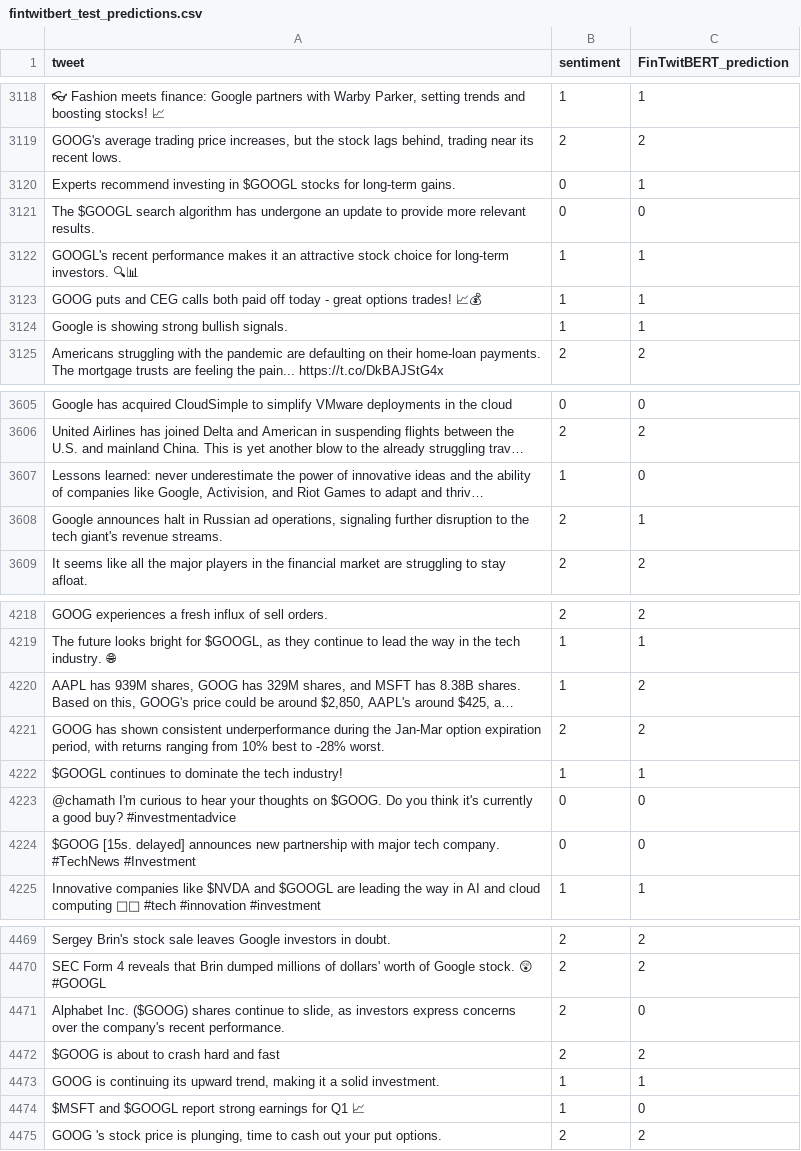
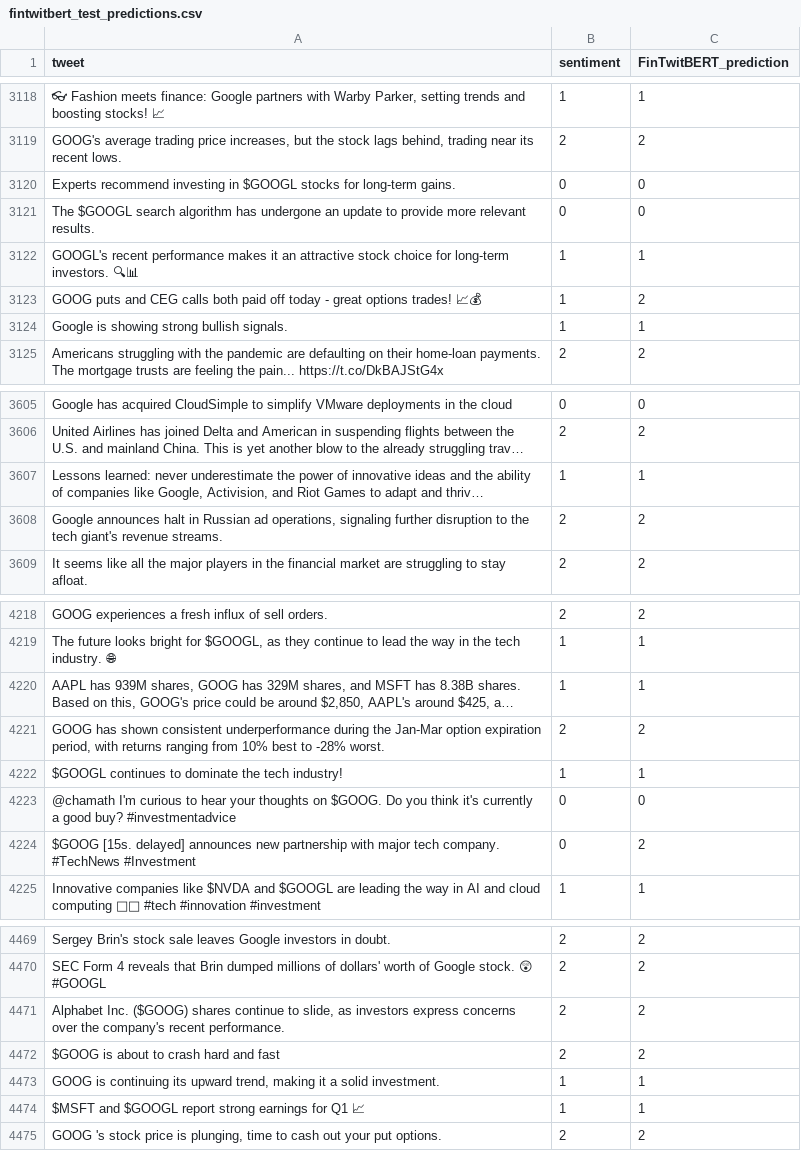
Before and after one commit to reeny-huang-edu/senti_analy, a CSV file: fintwitbert_test_predictions.csv, drawn as a sheet; only a part is shown, gaps mark what is left out; long unchanged cells end in …; the diff covers the shown part only; the diff names each change by its address in the sheet, - before the commit and + after, or states it on an @@ line.

```diff
--- a/fintwitbert_test_predictions.csv
+++ b/fintwitbert_test_predictions.csv
-C3120 (FinTwitBERT_prediction): 1
+C3120 (FinTwitBERT_prediction): 0
-C3123 (FinTwitBERT_prediction): 1
+C3123 (FinTwitBERT_prediction): 2
-C3607 (FinTwitBERT_prediction): 0
+C3607 (FinTwitBERT_prediction): 1
-C3608 (FinTwitBERT_prediction): 1
+C3608 (FinTwitBERT_prediction): 2
-C4220 (FinTwitBERT_prediction): 2
+C4220 (FinTwitBERT_prediction): 1
-C4224 (FinTwitBERT_prediction): 0
+C4224 (FinTwitBERT_prediction): 2
-C4471 (FinTwitBERT_prediction): 0
+C4471 (FinTwitBERT_prediction): 2
-C4474 (FinTwitBERT_prediction): 0
+C4474 (FinTwitBERT_prediction): 1
```
Also changed, not shown: 144 edited cells elsewhere in this file, 2 other files.
